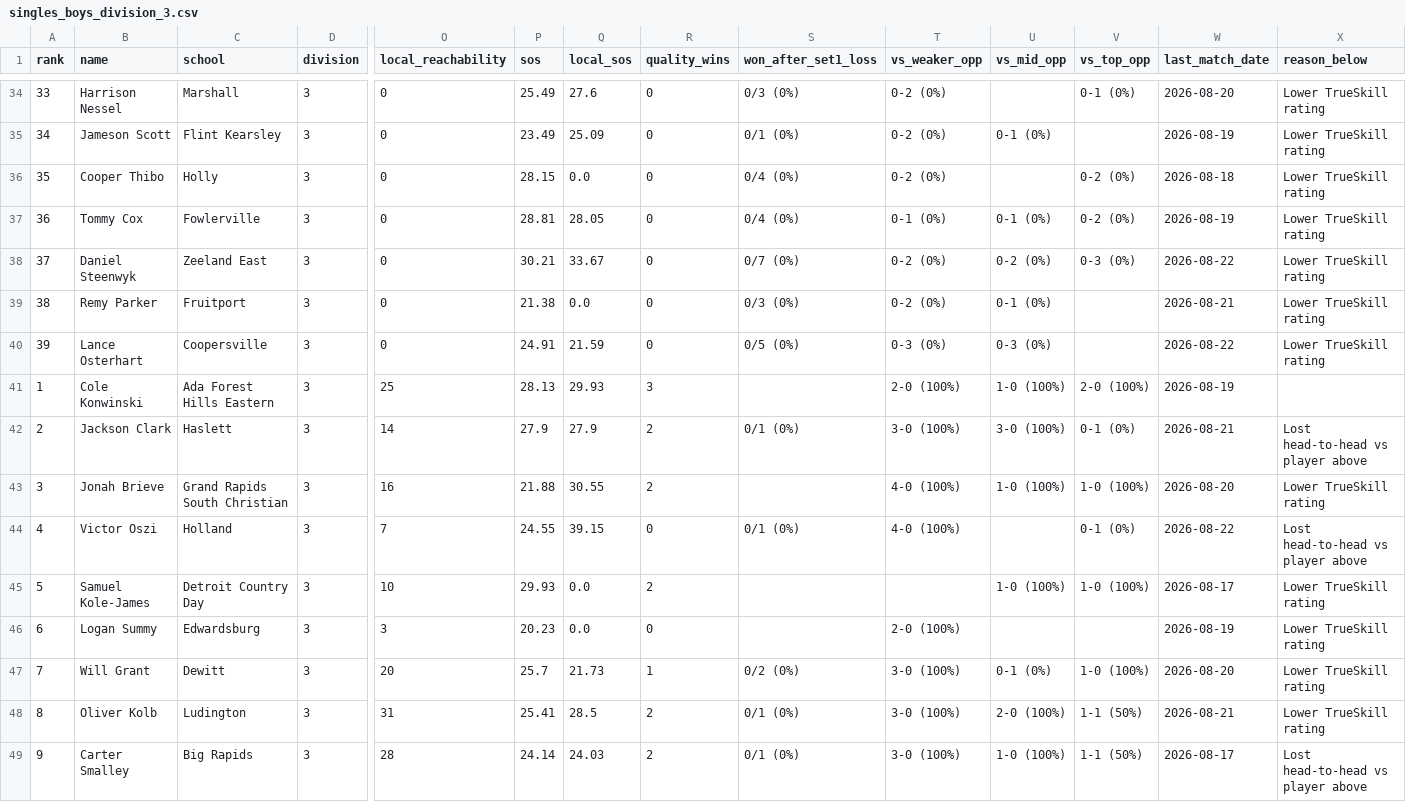
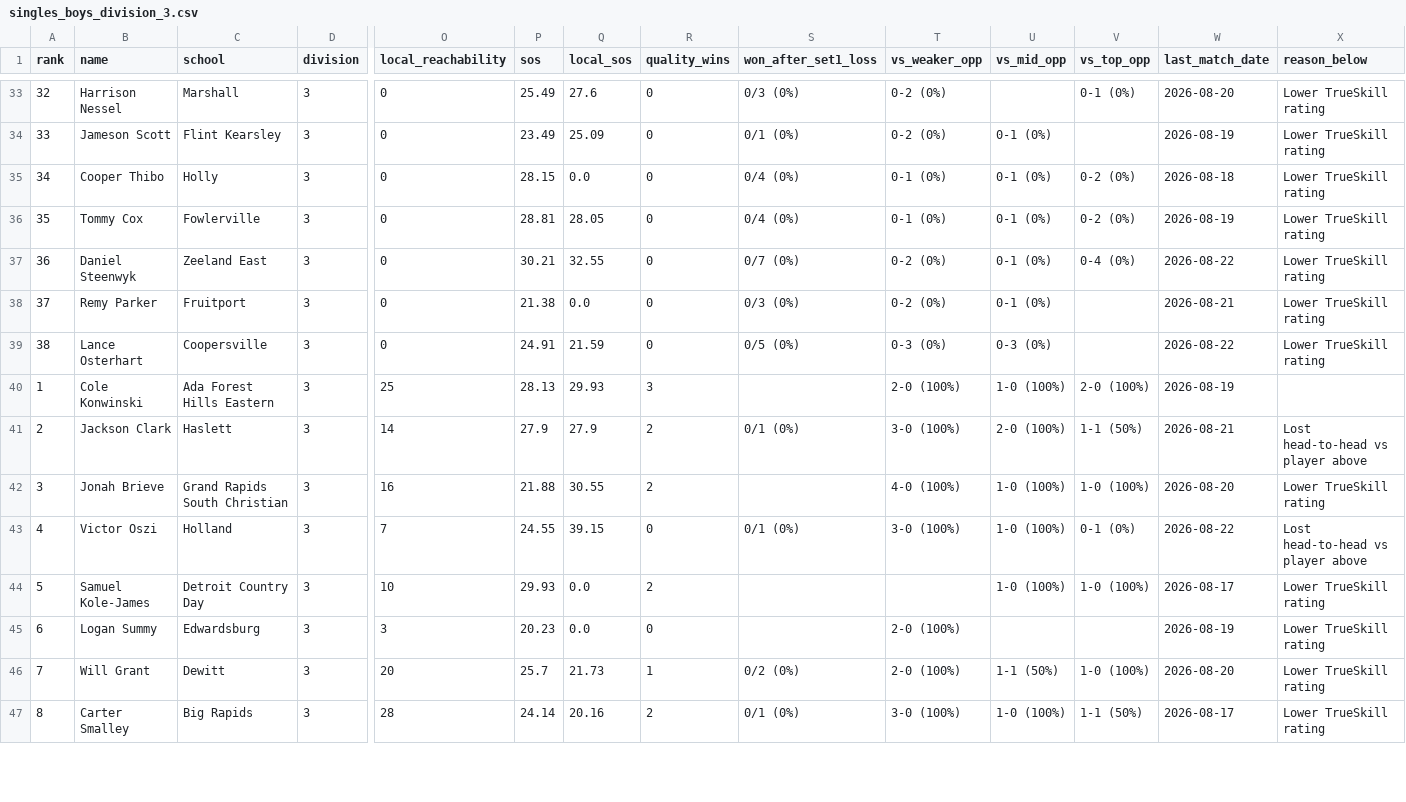
Before and after one commit to jojojoshshsh/MHSAA_tennis_seeder, a CSV file: src/rankings_by_division_flight/singles_boys_division_3.csv, drawn as a sheet; only a part is shown, gaps mark what is left out; removed rows and columns are numbered as before the commit, all else as after; rows hold the shown columns only; the diff covers the shown part only; the diff names each change by its address in the sheet, - before the commit and + after, or states it on an @@ line.

```diff
--- a/src/rankings_by_division_flight/singles_boys_division_3.csv
+++ b/src/rankings_by_division_flight/singles_boys_division_3.csv
@@ column A (rank) renumbered from row 3 down @@
-T35 (vs_weaker_opp): 0-2 (0%)
+T35 (vs_weaker_opp): 0-1 (0%)
-U35 (vs_mid_opp): (empty)
+U35 (vs_mid_opp): 0-1 (0%)
-Q37 (local_sos): 33.67
+Q37 (local_sos): 32.55
-U37 (vs_mid_opp): 0-2 (0%)
+U37 (vs_mid_opp): 0-1 (0%)
-V37 (vs_top_opp): 0-3 (0%)
+V37 (vs_top_opp): 0-4 (0%)
-U41 (vs_mid_opp): 3-0 (100%)
+U41 (vs_mid_opp): 2-0 (100%)
-V41 (vs_top_opp): 0-1 (0%)
+V41 (vs_top_opp): 1-1 (50%)
-T43 (vs_weaker_opp): 4-0 (100%)
+T43 (vs_weaker_opp): 3-0 (100%)
-U43 (vs_mid_opp): (empty)
+U43 (vs_mid_opp): 1-0 (100%)
-T46 (vs_weaker_opp): 3-0 (100%)
+T46 (vs_weaker_opp): 2-0 (100%)
-U46 (vs_mid_opp): 0-1 (0%)
+U46 (vs_mid_opp): 1-1 (50%)
-row 48: 8 | Oliver Kolb | Ludington | 3 | 31 | 25.41 | 28.5 | 2 | 0/1 (0%) | 3-0 (100%) | 2-0 (100%) | 1-1 (50%) | 2026-08-21 | Lower TrueSkill rating
-Q47 (local_sos): 24.03
+Q47 (local_sos): 20.16
-X47 (reason_below): Lost head-to-head vs player above
+X47 (reason_below): Lower TrueSkill rating
```
Also changed, not shown: 3 removed rows and 43 edited cells elsewhere in this file, docs/csv/doubles_boys_division_3.csv, docs/csv/doubles_boys_division_4.csv, 43 other files.
